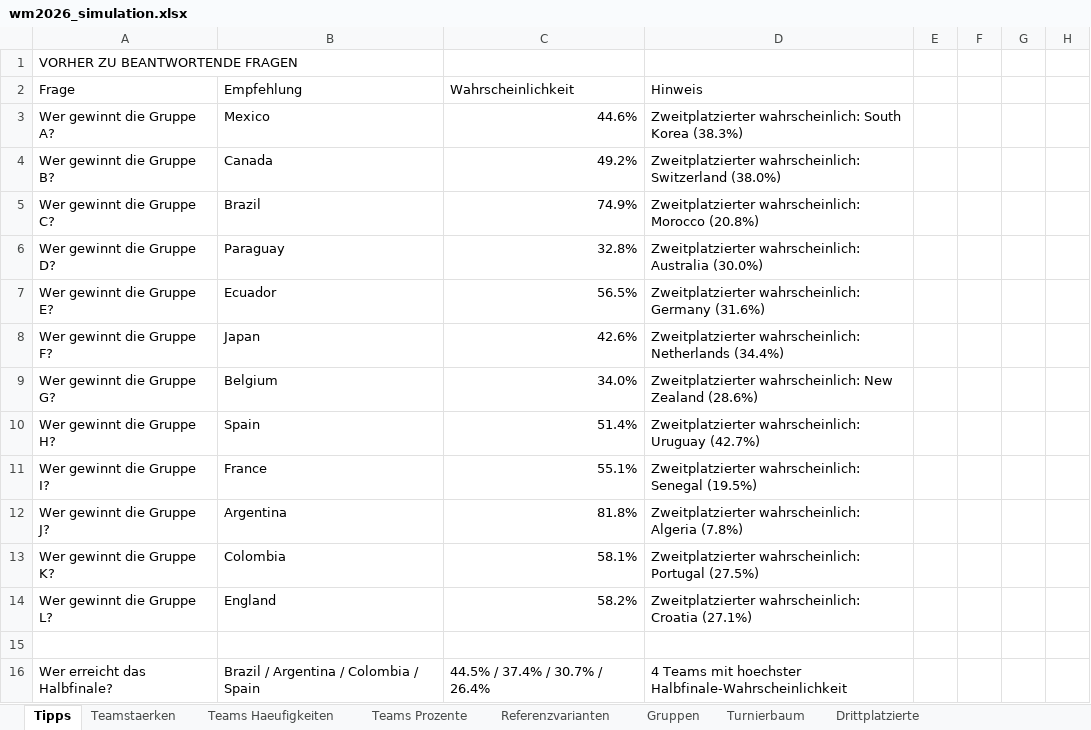
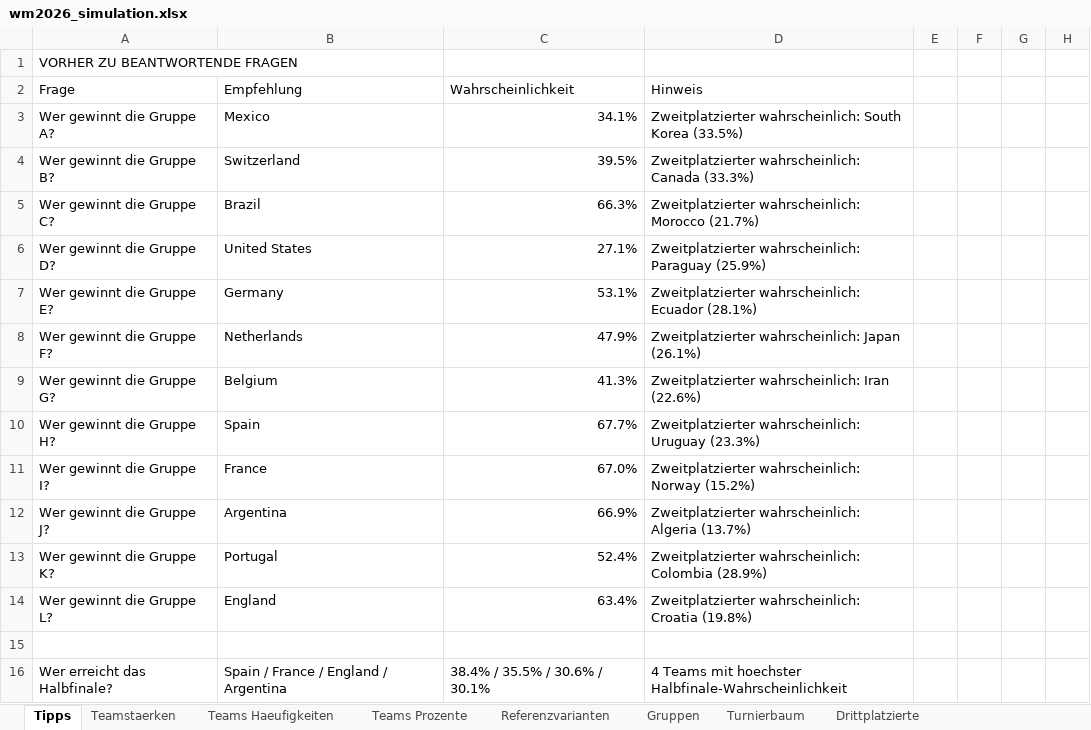
Before and after one commit to flambiertes/fussballanalyse, an Excel workbook: wm_2026/data/wm2026_simulation.xlsx, sheet Tipps, drawn as a sheet; only a part is shown; values as stored, in another font and other column widths than the file's, no cell formats; the diff covers the shown part only; the diff names each change by its address in the sheet, - before the commit and + after, or states it on an @@ line.

```diff
--- a/wm_2026/data/wm2026_simulation.xlsx (sheet Tipps)
+++ b/wm_2026/data/wm2026_simulation.xlsx (sheet Tipps)
-C3: 44.6%
+C3: 34.1%
-D3: …South Korea (38.3%)
+D3: …South Korea (33.5%)
-B4: Canada
+B4: Switzerland
-C4: 49.2%
+C4: 39.5%
-D4: Zweitplatzierter wahrscheinlich: Switzerland (38.0%)
+D4: Zweitplatzierter wahrscheinlich: Canada (33.3%)
-C5: 74.9%
+C5: 66.3%
-D5: …wahrscheinlich: Morocco (20.8%)
+D5: …wahrscheinlich: Morocco (21.7%)
-B6: Paraguay
+B6: United States
-C6: 32.8%
+C6: 27.1%
-D6: Zweitplatzierter wahrscheinlich: Australia (30.0%)
+D6: Zweitplatzierter wahrscheinlich: Paraguay (25.9%)
-B7: Ecuador
+B7: Germany
-C7: 56.5%
+C7: 53.1%
-D7: Zweitplatzierter wahrscheinlich: Germany (31.6%)
+D7: Zweitplatzierter wahrscheinlich: Ecuador (28.1%)
-B8: Japan
+B8: Netherlands
-C8: 42.6%
+C8: 47.9%
-D8: Zweitplatzierter wahrscheinlich: Netherlands (34.4%)
+D8: Zweitplatzierter wahrscheinlich: Japan (26.1%)
-C9: 34.0%
+C9: 41.3%
-D9: Zweitplatzierter wahrscheinlich: New Zealand (28.6%)
+D9: Zweitplatzierter wahrscheinlich: Iran (22.6%)
-C10: 51.4%
+C10: 67.7%
-D10: …wahrscheinlich: Uruguay (42.7%)
+D10: …wahrscheinlich: Uruguay (23.3%)
-C11: 55.1%
+C11: 67.0%
-D11: Zweitplatzierter wahrscheinlich: Senegal (19.5%)
+D11: Zweitplatzierter wahrscheinlich: Norway (15.2%)
-C12: 81.8%
+C12: 66.9%
-D12: …wahrscheinlich: Algeria (7.8%)
+D12: …wahrscheinlich: Algeria (13.7%)
-B13: Colombia
+B13: Portugal
-C13: 58.1%
+C13: 52.4%
-D13: Zweitplatzierter wahrscheinlich: Portugal (27.5%)
+D13: Zweitplatzierter wahrscheinlich: Colombia (28.9%)
-C14: 58.2%
+C14: 63.4%
-D14: …wahrscheinlich: Croatia (27.1%)
+D14: …wahrscheinlich: Croatia (19.8%)
-B16: Brazil / Argentina / Colombia / Spain
+B16: Spain / France / England / Argentina
-C16: 44.5% / 37.4% / 30.7% / 26.4%
+C16: 38.4% / 35.5% / 30.6% / 30.1%
```
Also changed, not shown: 344 edited cells elsewhere in this sheet, sheet Teamstaerken, sheet Teams Haeufigkeiten, sheet Teams Prozente, sheet Gruppen, sheet Turnierbaum, sheet Drittplatzierte, 1 more sheet, cell formats, 8 other files.
